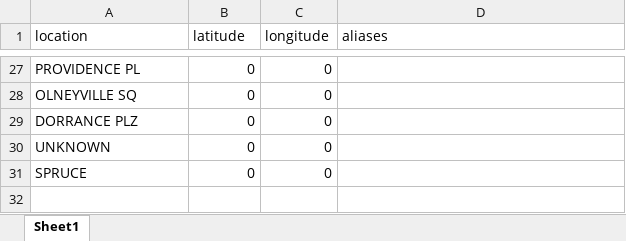
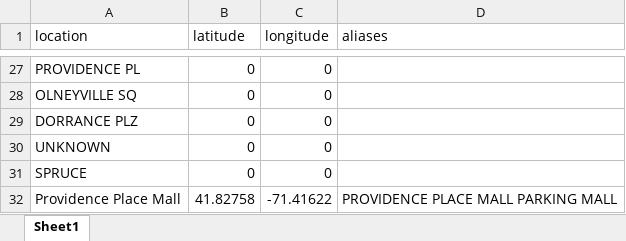
Before and after one commit to Brown-University-Library/geodata_pvdcrime, an Excel workbook: code/inputs/landmarks.xlsx, sheet Sheet1, drawn as a sheet; only a part is shown, gaps mark what is left out; values as stored, in another font and other column widths than the file's, no borders; the diff names each change by its address in the sheet, - before the commit and + after, or states it on an @@ line.

```diff
--- a/code/inputs/landmarks.xlsx (sheet Sheet1)
+++ b/code/inputs/landmarks.xlsx (sheet Sheet1)
+row 32: Providence Place Mall | 41.82758 | -71.41622 | PROVIDENCE PLACE MALL PARKING MALL
```
Also changed, not shown: 14 other files.
